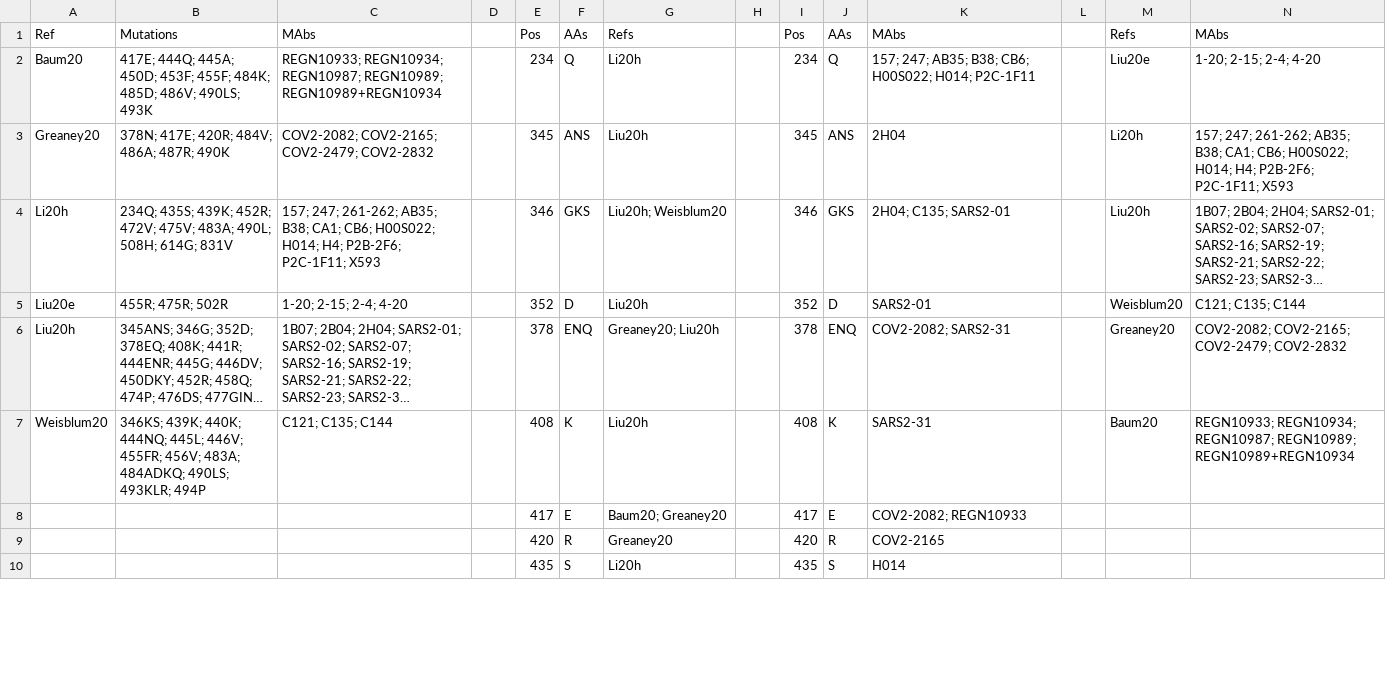
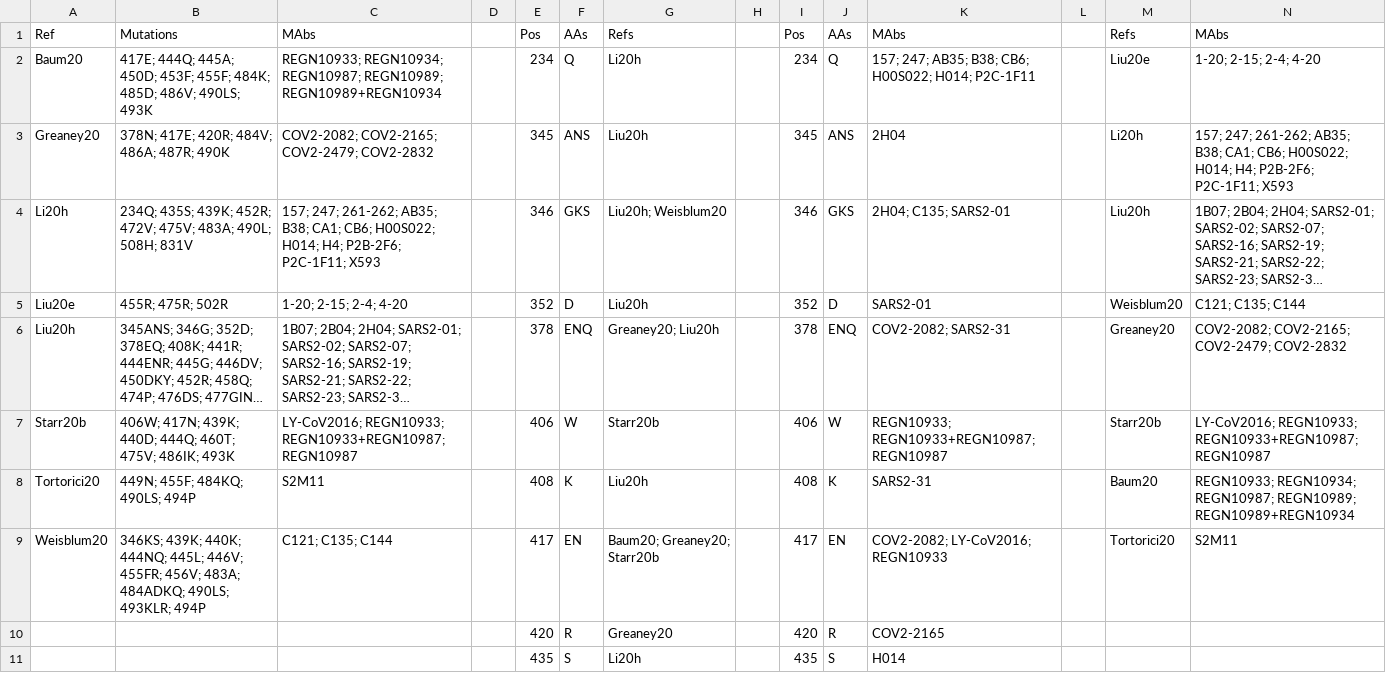
Before and after one commit to hivdb/chiro-cms, a CSV file: downloads/drms/spike-merged-drms.csv, drawn as a sheet; only a part is shown; long unchanged cells end in …; removed rows and columns are numbered as before the commit, all else as after; the diff covers the shown part only; the diff names each change by its address in the sheet, - before the commit and + after, or states it on an @@ line.

Commit message:
Add starr20b and tortorici20 to escape mutants

```diff
--- a/downloads/drms/spike-merged-drms.csv
+++ b/downloads/drms/spike-merged-drms.csv
-B4: …490L; 508H; 614G; 831V
+B4: …490L; 508H; 831V
+row 7: Starr20b | 406W; 417N; 439K; 440D; 444Q; 460T; 475V; 486IK; 493K | LY-CoV2016; REGN10933; REGN10933+REGN10987; REGN10987 |  | 406 | W | Starr20b |  | 406 | W | REGN10933; REGN10933+REGN10987; REGN10987 |  | Starr20b | LY-CoV2016; REGN10933; REGN10933+REGN10987; REGN10987
-A8: Weisblum20
+A8: Tortorici20
-B8: 346KS; 439K; 440K; 444NQ; 445L; 446V; 455FR; 456V; 483A; 484ADKQ; 490LS; 493KLR; 494P
+B8: 449N; 455F; 484KQ; 490LS; 494P
-C8: C121; C135; C144
+C8: S2M11
-row 8:  |  |  |  | 417 | E | Baum20; Greaney20 |  | 417 | E | COV2-2082; REGN10933
+row 9: Weisblum20 | 346KS; 439K; 440K; 444NQ; 445L; 446V; 455FR; 456V; 483A; 484ADKQ; 490LS; 493KLR; 494P | C121; C135; C144 |  | 417 | EN | Baum20; Greaney20; Starr20b |  | 417 | EN | COV2-2082; LY-CoV2016; REGN10933 |  | Tortorici20 | S2M11
```
Also changed, not shown: 2 added rows, 1 removed row and 21 edited cells elsewhere in this file, downloads/drms/spike-drm2mabs.csv, downloads/drms/spike-drm2refs.csv, 7 other files.
